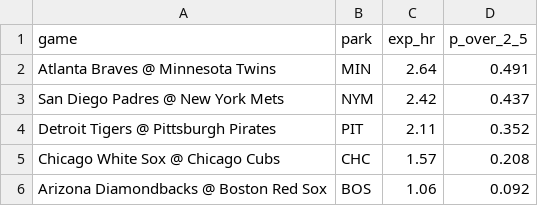
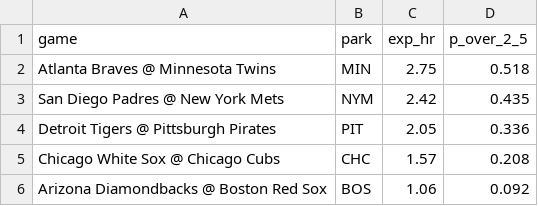
Before and after one commit to deebska/mlb-breakout-predictor, a CSV file: hr_games.csv, drawn as a sheet.

```diff
--- a/hr_games.csv
+++ b/hr_games.csv
@@ -1,5 +1,5 @@
 game,park,exp_hr,p_over_2_5
-Atlanta Braves @ Minnesota Twins,MIN,2.64,0.491
-San Diego Padres @ New York Mets,NYM,2.42,0.437
-Detroit Tigers @ Pittsburgh Pirates,PIT,2.11,0.352
+Atlanta Braves @ Minnesota Twins,MIN,2.75,0.518
+San Diego Padres @ New York Mets,NYM,2.42,0.435
+Detroit Tigers @ Pittsburgh Pirates,PIT,2.05,0.336
 Chicago White Sox @ Chicago Cubs,CHC,1.57,0.208
```
Also changed, not shown: 7 other files.
